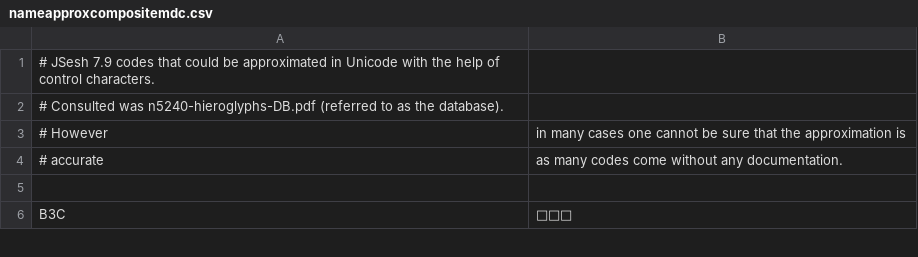
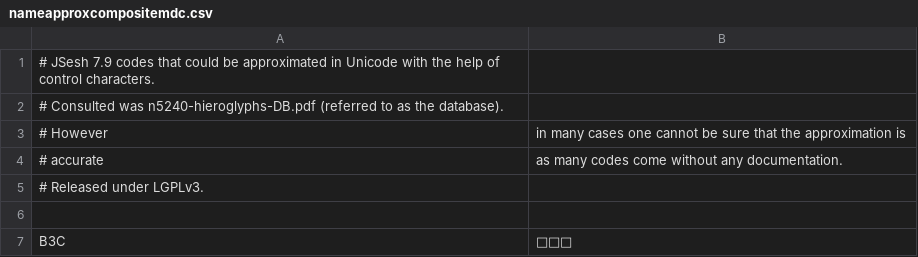
Before and after one commit to nederhof/hieropy, a CSV file: src/hieropy/resources/nameapproxcompositemdc.csv, drawn as a sheet; only a part is shown; the diff names each change by its address in the sheet, - before the commit and + after, or states it on an @@ line.

```diff
--- a/src/hieropy/resources/nameapproxcompositemdc.csv
+++ b/src/hieropy/resources/nameapproxcompositemdc.csv
+row 5: # Released under LGPLv3.
```
Also changed, not shown: src/hieropy/resources/nameapproxmdc.csv, src/hieropy/resources/namecompositemdc.csv, 4 other files.
